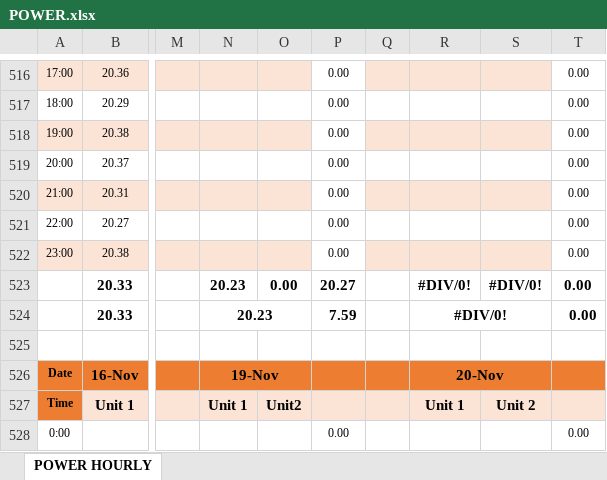
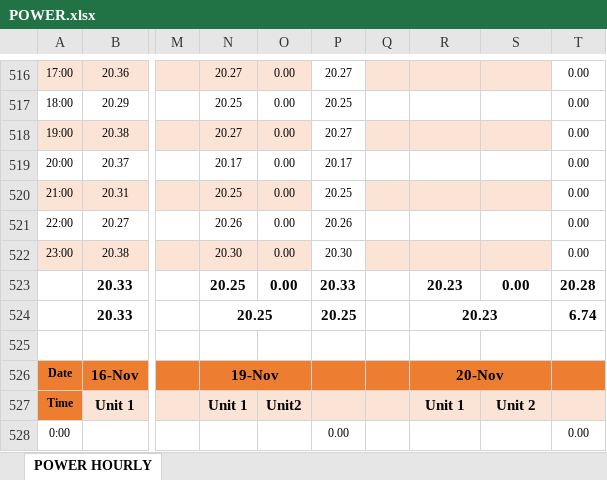
Before and after one commit to alamin0333/power-record, an Excel workbook: POWER.xlsx, sheet POWER HOURLY, drawn as a sheet; only a part is shown, gaps mark what is left out; values as stored, in another font and other column widths than the file's, no borders; conditional formats not drawn; the diff covers the shown part only; the diff names each change by its address in the sheet, - before the commit and + after, or states it on an @@ line.

Commit message:
temperature record added and power record updated 13 nov

```diff
--- a/POWER.xlsx (sheet POWER HOURLY)
+++ b/POWER.xlsx (sheet POWER HOURLY)
-N516: (empty)
+N516: 20.27
-O516:O522: (empty)
+O516:O522: 0.00
-P516: 0.00
+P516: 20.27
-N517: (empty)
+N517: 20.25
-P517: 0.00
+P517: 20.25
-N518: (empty)
+N518: 20.27
-P518: 0.00
+P518: 20.27
-N519: (empty)
+N519: 20.17
-P519: 0.00
+P519: 20.17
-N520: (empty)
+N520: 20.25
-P520: 0.00
+P520: 20.25
-N521: (empty)
+N521: 20.26
-P521: 0.00
+P521: 20.26
-N522: (empty)
+N522: 20.30
-P522: 0.00
+P522: 20.30
-N523:N524: 20.23
+N523:N524: 20.25
-P523: 20.27
+P523: 20.33
-R523:R524: #DIV/0!
+R523:R524: 20.23
-S523: #DIV/0!
+S523: 0.00
-T523: 0.00
+T523: 20.28
-P524: 7.59
+P524: 20.25
-T524: 0.00
+T524: 6.74
```
Also changed, not shown: 48 edited cells elsewhere in this sheet.
